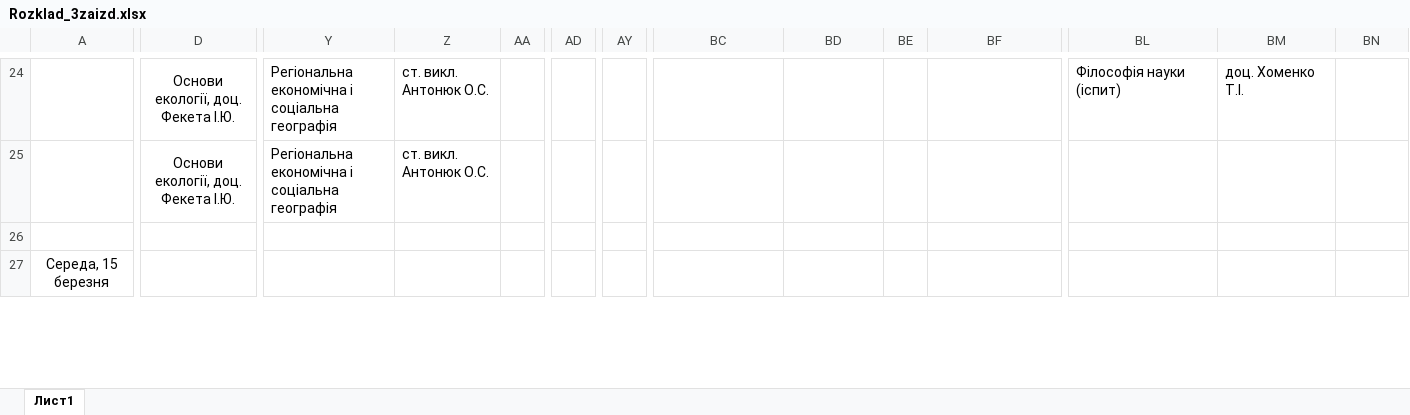
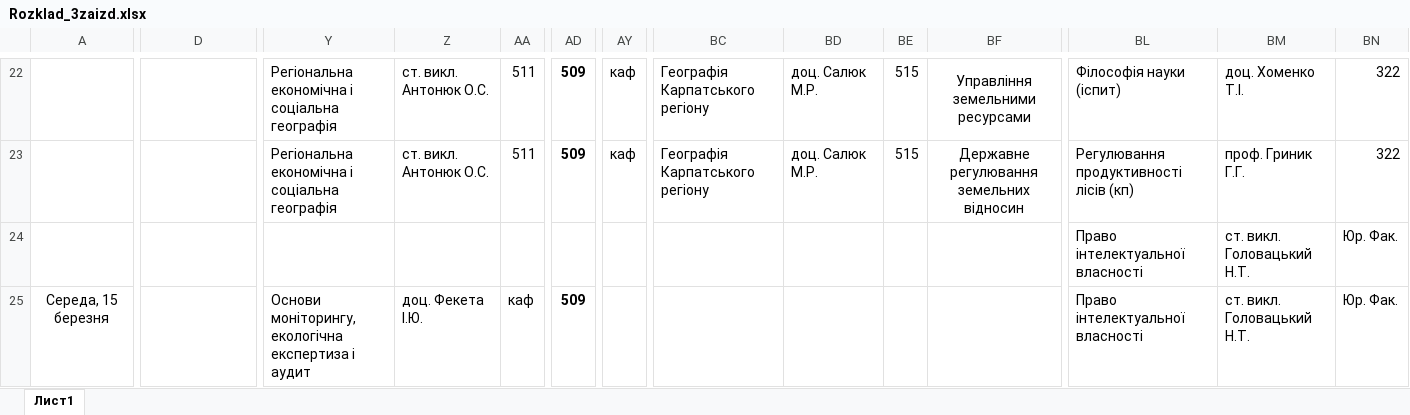
Before and after one commit to gram0001/rozklad, an Excel workbook: Rozklad_3zaizd.xlsx, sheet Лист1, drawn as a sheet; only a part is shown, gaps mark what is left out; values as stored, in another font and other column widths than the file's, no borders; removed rows and columns are numbered as before the commit, all else as after; rows hold the shown columns only; the diff covers the shown part only; the diff names each change by its address in the sheet, - before the commit and + after, or states it on an @@ line.

```diff
--- a/Rozklad_3zaizd.xlsx (sheet Лист1)
+++ b/Rozklad_3zaizd.xlsx (sheet Лист1)
-D22: Основи екології, доц. Фекета І.Ю.
+D22: (empty)
-D24:I24 merged
-AA22: (empty)
+AA22: 511
-AD22: (empty)
+AD22: 509
-AY22: (empty)
+AY22: каф
-BC22: (empty)
+BC22: Географія Карпатського регіону
-BD22: (empty)
+BD22: доц. Салюк М.Р.
-BE22: (empty)
+BE22: 515
-BF22: (empty)
+BF22: Управління земельними ресурсами
+BF22:BI22 merged
-BN22: (empty)
+BN22: 322
-row 25:  | Основи екології, доц. Фекета І.Ю. | Регіональна економічна і соціальна географія | ст. викл. Антонюк О.С.
-row 26: (empty)
+row 23:  |  | Регіональна економічна і соціальна географія | ст. викл. Антонюк О.С. | 511 | 509 | каф | Географія Карпатського регіону | доц. Салюк М.Р. | 515 | Державне регулювання земельних відносин | Регулювання продуктивності лісів (кп) | проф. Гриник Г.Г. | 322
+row 24:  |  |  |  |  |  |  |  |  |  |  | Право інтелектуальної власності | ст. викл. Головацький Н.Т. | Юр. Фак.
-Y25: (empty)
+Y25: Основи моніторингу, екологічна експертиза і аудит
-Z25: (empty)
+Z25: доц. Фекета І.Ю.
-AA25: (empty)
+AA25: каф
-AD25: (empty)
+AD25: 509
-BL25: (empty)
+BL25: Право інтелектуальної власності
-BM25: (empty)
+BM25: ст. викл. Головацький Н.Т.
-BN25: (empty)
+BN25: Юр. Фак.
```
Also changed, not shown: 13 added rows, 15 removed rows, 457 edited cells, cell formats and merged cells elsewhere in this sheet, Zaizd3.xlsx, 1 other file.
